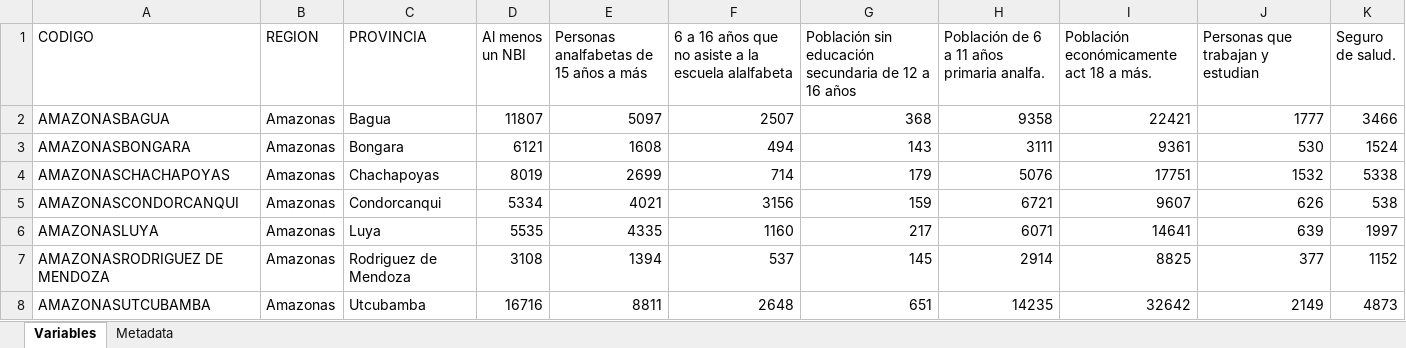
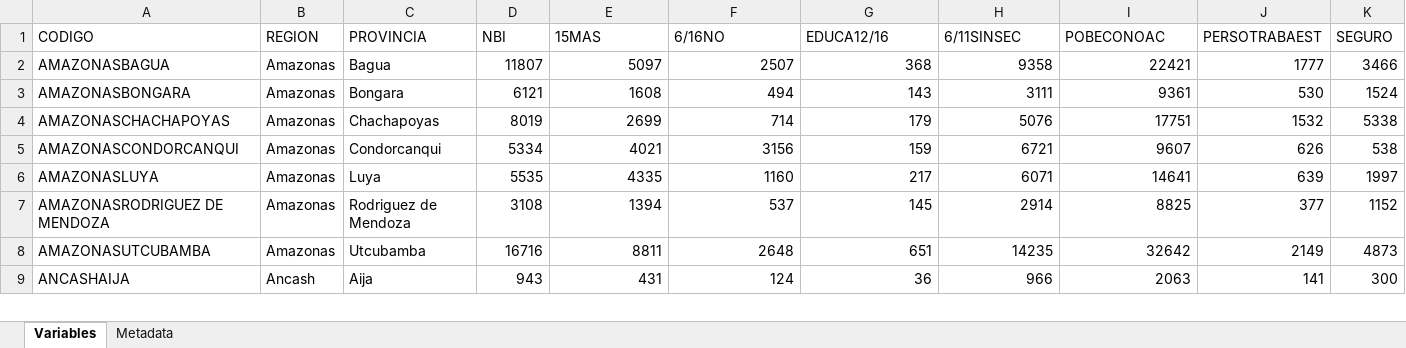
Before and after one commit to adrianoshimante1998/INEI, an Excel workbook: data pregunta 1.xlsx, sheet Variables, drawn as a sheet; only a part is shown; the shorter side is filled out with more unchanged rows; values as stored, in another font and other column widths than the file's, no borders; the diff names each change by its address in the sheet, - before the commit and + after, or states it on an @@ line.

Commit message:
Add files via upload

```diff
--- a/data pregunta 1.xlsx (sheet Variables)
+++ b/data pregunta 1.xlsx (sheet Variables)
-D1: Al menos un NBI
+D1: NBI
-E1: Personas analfabetas de 15 años a más
+E1: 15MAS
-F1: 6 a 16 años que no asiste a la escuela alalfabeta
+F1: 6/16NO
-G1: Población sin educación secundaria de 12 a 16 años
+G1: EDUCA12/16
-H1: Población de 6 a 11 años primaria analfa.
+H1: 6/11SINSEC
-I1: Población económicamente act 18 a más.
+I1: POBECONOAC
-J1: Personas que trabajan y estudian
+J1: PERSOTRABAEST
-K1: Seguro de salud.
+K1: SEGURO
```
